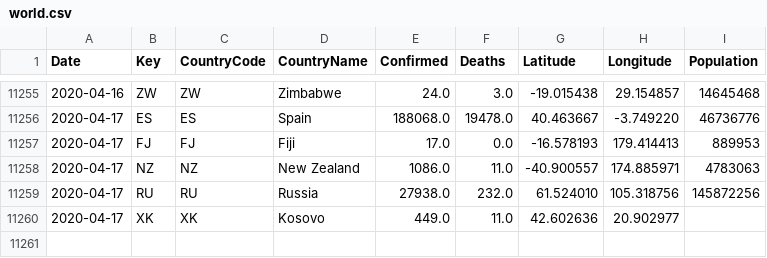
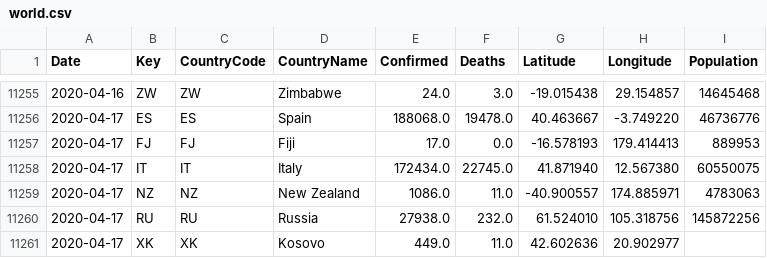
Before and after one commit to sfrias/data, a CSV file: world.csv, drawn as a sheet; only a part is shown, gaps mark what is left out.

```diff
--- a/world.csv
+++ b/world.csv
@@ -11257,2 +11257,3 @@ Date,Key,CountryCode,CountryName,Confirmed,Deaths,Latitude,Longitude,Population
 2020-04-17,FJ,FJ,Fiji,17.0,0.0,-16.578193,179.414413,889953
+2020-04-17,IT,IT,Italy,172434.0,22745.0,41.871940,12.567380,60550075
 2020-04-17,NZ,NZ,New Zealand,1086.0,11.0,-40.900557,174.885971,4783063
```
Also changed, not shown: china.csv, cn.csv, 30 other files.
